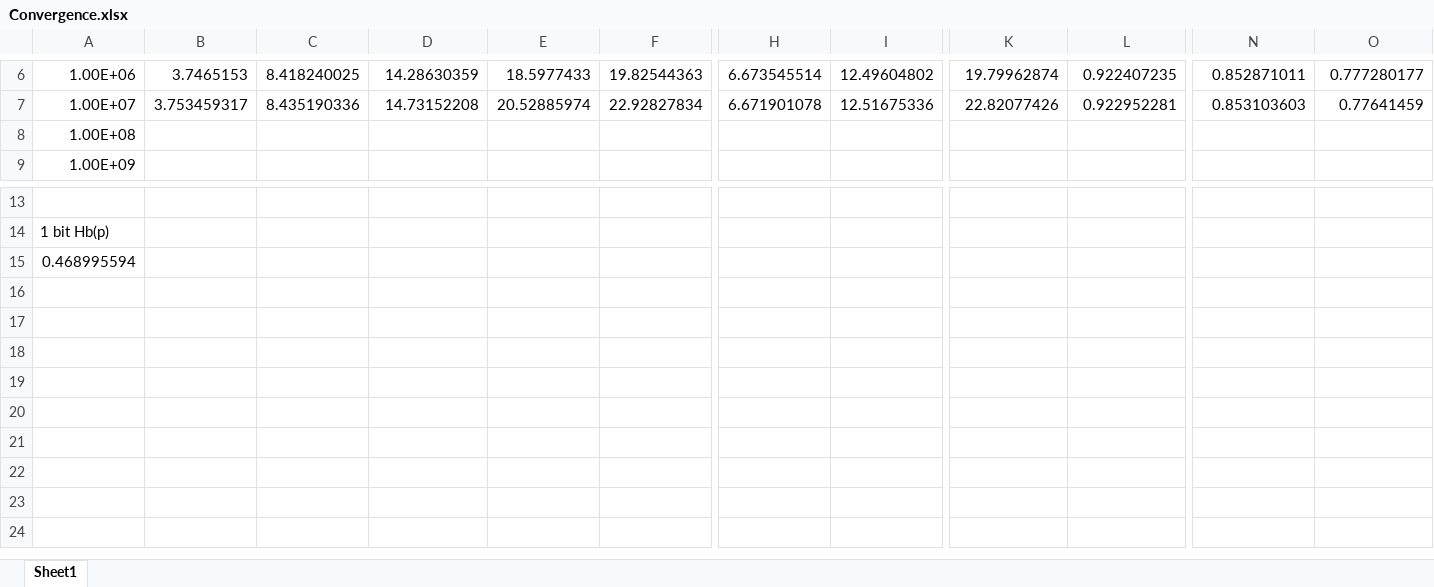
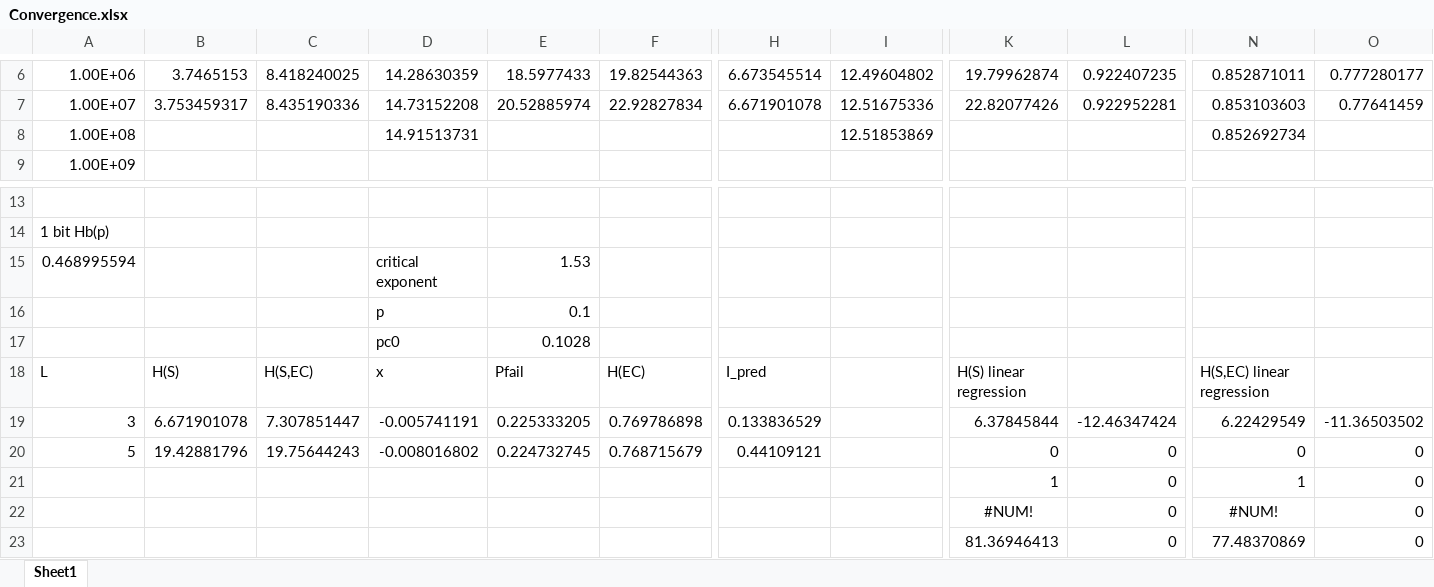
Before and after one commit to englishlukeh/QEC_MI_MonteCarlo, an Excel workbook: Convergence.xlsx, sheet Sheet1, drawn as a sheet; only a part is shown, gaps mark what is left out; values as stored, in another font and other column widths than the file's, no borders; charts and pictures not drawn; removed rows and columns are numbered as before the commit, all else as after; rows hold the shown columns only; the diff names each change by its address in the sheet, - before the commit and + after, or states it on an @@ line.

Commit message:
More convergence testing

```diff
--- a/Convergence.xlsx (sheet Sheet1)
+++ b/Convergence.xlsx (sheet Sheet1)
-row 8: 1.00E+08
+row 8: 1.00E+08 |  |  | 14.91513731 |  |  |  | 12.51853869 |  |  | 0.852692734
-D15: (empty)
+D15: critical exponent
-E15: (empty)
+E15: 1.53
+row 16:  |  |  | p | 0.1
+row 17:  |  |  | pc0 | 0.1028
+row 18: L | H(S) | H(S,EC) | x | Pfail | H(EC) | I_pred |  | H(S) linear regression |  | H(S,EC) linear regression
+row 19: 3 | 6.671901078 | 7.307851447 | -0.005741191 | 0.225333205 | 0.769786898 | 0.133836529 |  | 6.37845844 | -12.46347424 | 6.22429549 | -11.36503502
+row 20: 5 | 19.42881796 | 19.75644243 | -0.008016802 | 0.224732745 | 0.768715679 | 0.44109121 |  | 0 | 0 | 0 | 0
+row 21:  |  |  |  |  |  |  |  | 1 | 0 | 1 | 0
+row 22:  |  |  |  |  |  |  |  | #NUM! | 0 | #NUM! | 0
+row 23:  |  |  |  |  |  |  |  | 81.36946413 | 0 | 77.48370869 | 0
```
Also changed, not shown: charts or pictures, 5 other files.
